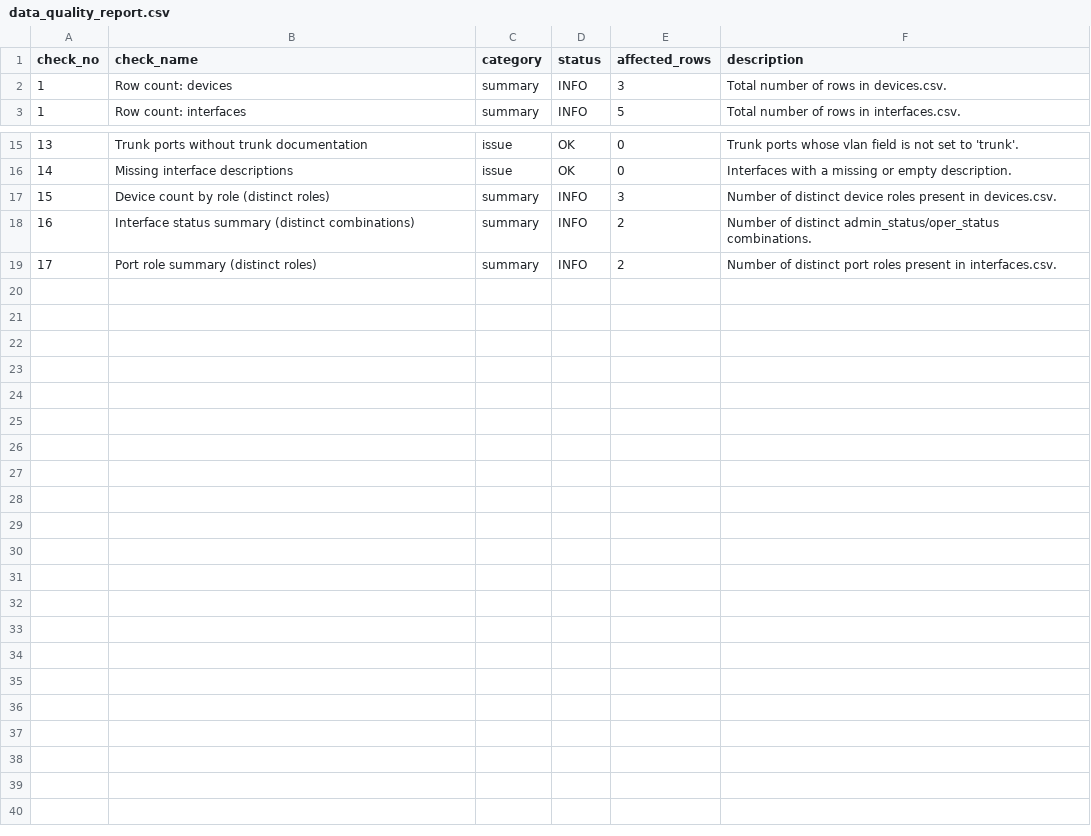
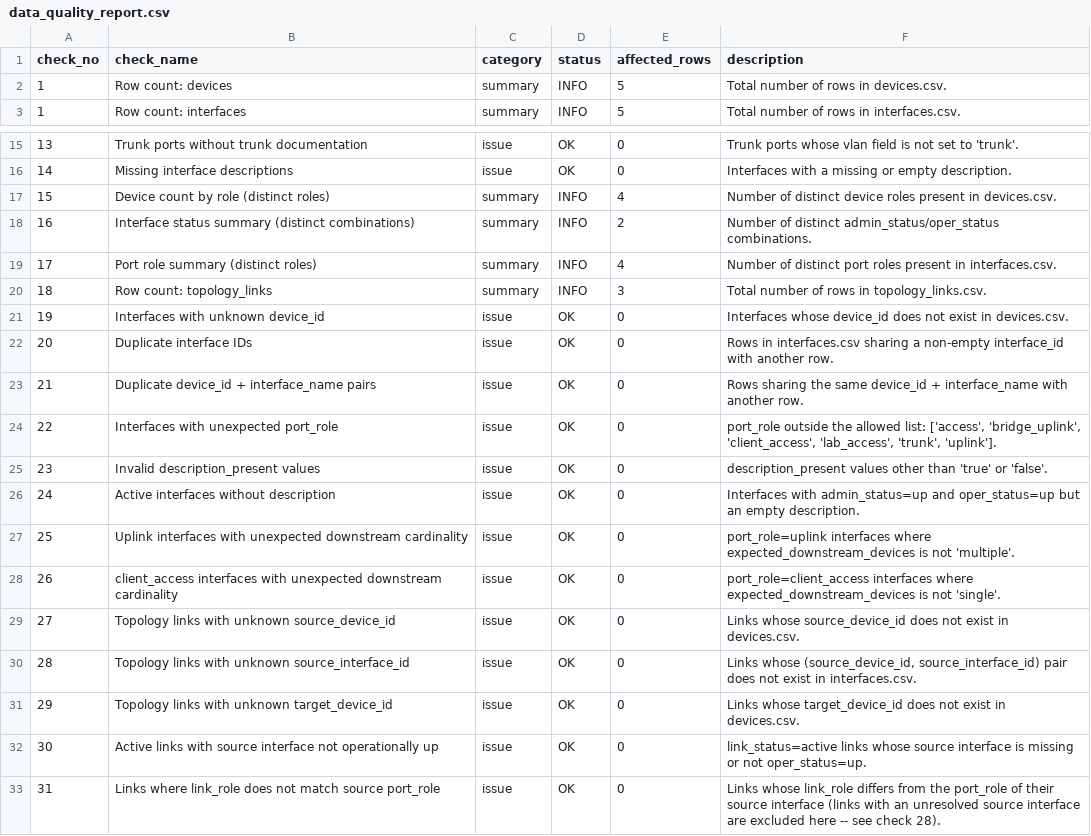
Before and after one commit to DataTideHH/network-operations-data-lab, a CSV file: data/processed/data_quality_report.csv, drawn as a sheet; only a part is shown, gaps mark what is left out.

Commit message:
Update generated data quality report for topology checks

```diff
--- a/data/processed/data_quality_report.csv
+++ b/data/processed/data_quality_report.csv
@@ -1,3 +1,3 @@
 check_no,check_name,category,status,affected_rows,description
-1,Row count: devices,summary,INFO,3,Total number of rows in devices.csv.
+1,Row count: devices,summary,INFO,5,Total number of rows in devices.csv.
 1,Row count: interfaces,summary,INFO,5,Total number of rows in interfaces.csv.
@@ -16,4 +16,18 @@ check_no,check_name,category,status,affected_rows,description
 14,Missing interface descriptions,issue,OK,0,Interfaces with a missing or empty description.
-15,Device count by role (distinct roles),summary,INFO,3,Number of distinct device roles present in devices.csv.
+15,Device count by role (distinct roles),summary,INFO,4,Number of distinct device roles present in devices.csv.
 16,Interface status summary (distinct combinations),summary,INFO,2,Number of distinct admin_status/oper_status combinations.
-17,Port role summary (distinct roles),summary,INFO,2,Number of distinct port roles present in interfaces.csv.
+17,Port role summary (distinct roles),summary,INFO,4,Number of distinct port roles present in interfaces.csv.
+18,Row count: topology_links,summary,INFO,3,Total number of rows in topology_links.csv.
+19,Interfaces with unknown device_id,issue,OK,0,Interfaces whose device_id does not exist in devices.csv.
+20,Duplicate interface IDs,issue,OK,0,Rows in interfaces.csv sharing a non-empty interface_id with another row.
+21,Duplicate device_id + interface_name pairs,issue,OK,0,Rows sharing the same device_id + interface_name with another row.
+22,Interfaces with unexpected port_role,issue,OK,0,"port_role outside the allowed list: ['access', 'bridge_uplink', 'client_access', 'lab_access', 'trunk', 'uplink']."
+23,Invalid description_present values,issue,OK,0,description_present values other than 'true' or 'false'.
+24,Active interfaces without description,issue,OK,0,Interfaces with admin_status=up and oper_status=up but an empty description.
+25,Uplink interfaces with unexpected downstream cardinality,issue,OK,0,port_role=uplink interfaces where expected_downstream_devices is not 'multiple'.
+26,client_access interfaces with unexpected downstream cardinality,issue,OK,0,port_role=client_access interfaces where expected_downstream_devices is not 'single'.
+27,Topology links with unknown source_device_id,issue,OK,0,Links whose source_device_id does not exist in devices.csv.
+28,Topology links with unknown source_interface_id,issue,OK,0,"Links whose (source_device_id, source_interface_id) pair does not exist in interfaces.csv."
+29,Topology links with unknown target_device_id,issue,OK,0,Links whose target_device_id does not exist in devices.csv.
+30,Active links with source interface not operationally up,issue,OK,0,link_status=active links whose source interface is missing or not oper_status=up.
+31,Links where link_role does not match source port_role,issue,OK,0,Links whose link_role differs from the port_role of their source interface (links with an unresolved source interface are excluded here -- see check 28).
```
